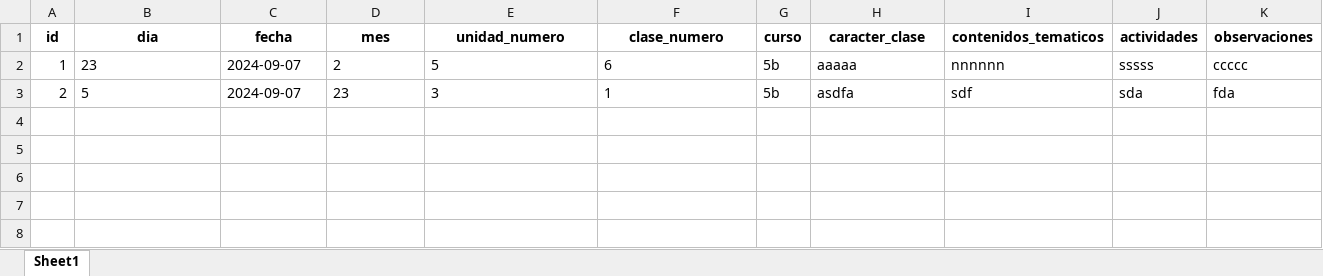
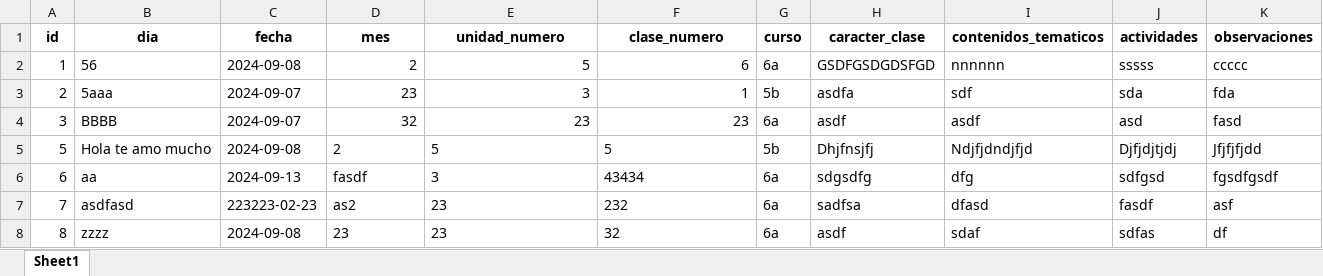
Before and after one commit to AxelArielGodoy/llenar-libro-de-temas, an Excel workbook: datos.xlsx, sheet Sheet1, drawn as a sheet; values as stored, in another font and other column widths than the file's, no borders; the diff names each change by its address in the sheet, - before the commit and + after, or states it on an @@ line.

```diff
--- a/datos.xlsx (sheet Sheet1)
+++ b/datos.xlsx (sheet Sheet1)
-B2 (dia): 23
+B2 (dia): 56
-C2 (fecha): 2024-09-07
+C2 (fecha): 2024-09-08
-D2:F3 alignment: left
+D2:F3 alignment: right
-G2 (curso): 5b
+G2 (curso): 6a
-H2 (caracter_clase): aaaaa
+H2 (caracter_clase): GSDFGSDGDSFGD
-B3 (dia): 5
+B3 (dia): 5aaa
+row 4: 3 | BBBB | 2024-09-07 | 32 | 23 | 23 | 6a | asdf | asdf | asd | fasd
+row 5: 5 | Hola te amo mucho | 2024-09-08 | 2 | 5 | 5 | 5b | Dhjfnsjfj | Ndjfjdndjfjd | Djfjdjtjdj | Jfjfjfjdd
+row 6: 6 | aa | 2024-09-13 | fasdf | 3 | 43434 | 6a | sdgsdfg | dfg | sdfgsd | fgsdfgsdf
+row 7: 7 | asdfasd | 223223-02-23 | as2 | 23 | 232 | 6a | sadfsa | dfasd | fasdf | asf
+row 8: 8 | zzzz | 2024-09-08 | 23 | 23 | 32 | 6a | asdf | sdaf | sdfas | df
```
Also changed, not shown: 2 other files.
